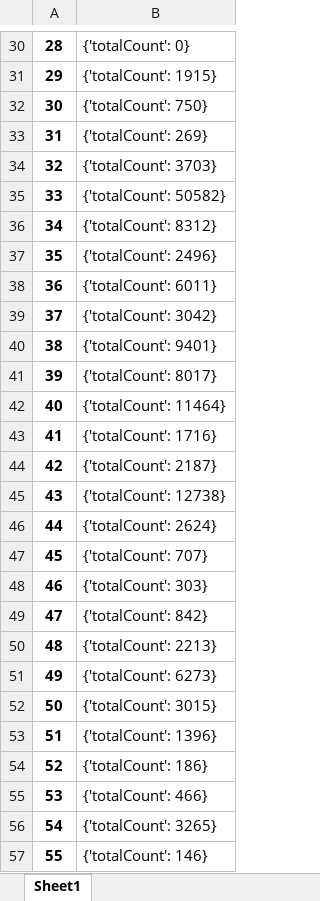
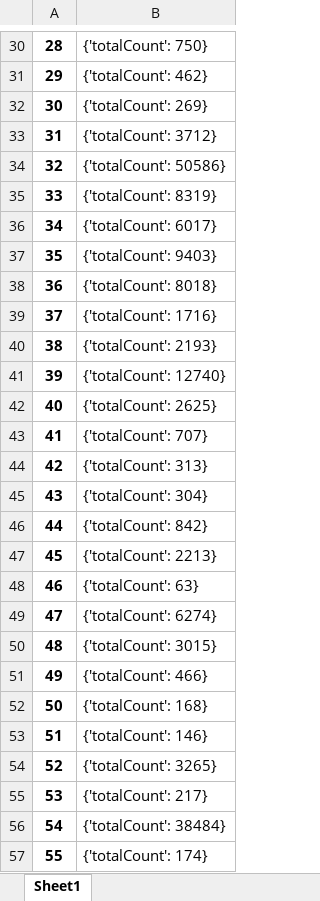
Before and after one commit to LeonardoANoman/Lab-VI, an Excel workbook: Q2/q2.xlsx, sheet Sheet1, drawn as a sheet; only a part is shown, gaps mark what is left out; values as stored, in another font and other column widths than the file's, no borders; the diff covers the shown part only; the diff names each change by its address in the sheet, - before the commit and + after, or states it on an @@ line.

```diff
--- a/Q2/q2.xlsx (sheet Sheet1)
+++ b/Q2/q2.xlsx (sheet Sheet1)
-B30: {'totalCount': 0}
+B30: {'totalCount': 750}
-B31: {'totalCount': 1915}
+B31: {'totalCount': 462}
-B32: {'totalCount': 750}
+B32: {'totalCount': 269}
-B33: {'totalCount': 269}
+B33: {'totalCount': 3712}
-B34: {'totalCount': 3703}
+B34: {'totalCount': 50586}
-B35: {'totalCount': 50582}
+B35: {'totalCount': 8319}
-B36: {'totalCount': 8312}
+B36: {'totalCount': 6017}
-B37: {'totalCount': 2496}
+B37: {'totalCount': 9403}
-B38: {'totalCount': 6011}
+B38: {'totalCount': 8018}
-B39: {'totalCount': 3042}
+B39: {'totalCount': 1716}
-B40: {'totalCount': 9401}
+B40: {'totalCount': 2193}
-B41: {'totalCount': 8017}
+B41: {'totalCount': 12740}
-B42: {'totalCount': 11464}
+B42: {'totalCount': 2625}
-B43: {'totalCount': 1716}
+B43: {'totalCount': 707}
-B44: {'totalCount': 2187}
+B44: {'totalCount': 313}
-B45: {'totalCount': 12738}
+B45: {'totalCount': 304}
-B46: {'totalCount': 2624}
+B46: {'totalCount': 842}
-B47: {'totalCount': 707}
+B47: {'totalCount': 2213}
-B48: {'totalCount': 303}
+B48: {'totalCount': 63}
-B49: {'totalCount': 842}
+B49: {'totalCount': 6274}
-B50: {'totalCount': 2213}
+B50: {'totalCount': 3015}
-B51: {'totalCount': 6273}
+B51: {'totalCount': 466}
-B52: {'totalCount': 3015}
+B52: {'totalCount': 168}
-B53: {'totalCount': 1396}
+B53: {'totalCount': 146}
-B54: {'totalCount': 186}
+B54: {'totalCount': 3265}
-B55: {'totalCount': 466}
+B55: {'totalCount': 217}
-B56: {'totalCount': 3265}
+B56: {'totalCount': 38484}
-B57: {'totalCount': 146}
+B57: {'totalCount': 174}
```
Also changed, not shown: 69 edited cells elsewhere in this sheet, 1 other file.
